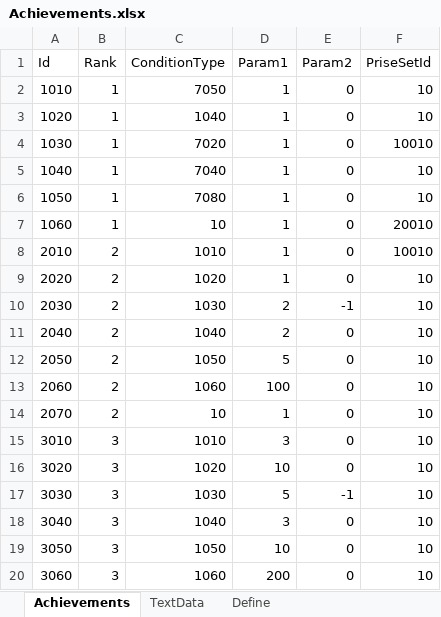
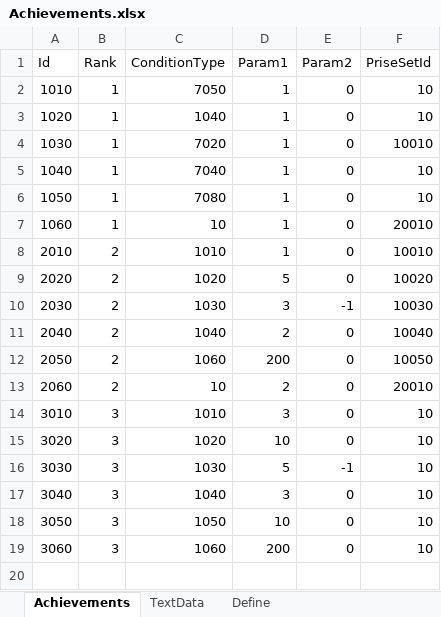
Before and after one commit to seedsclaft/hibikakeut, an Excel workbook: Assets/Data/Achievements.xlsx, sheet Achievements, drawn as a sheet; values as stored, in another font and other column widths than the file's, no borders; the diff names each change by its address in the sheet, - before the commit and + after, or states it on an @@ line.

```diff
--- a/Assets/Data/Achievements.xlsx (sheet Achievements)
+++ b/Assets/Data/Achievements.xlsx (sheet Achievements)
-D9 (Param1): 1
+D9 (Param1): 5
-F9 (PriseSetId): 10
+F9 (PriseSetId): 10020
-D10 (Param1): 2
+D10 (Param1): 3
-F10 (PriseSetId): 10
+F10 (PriseSetId): 10030
-F11 (PriseSetId): 10
+F11 (PriseSetId): 10040
-C12 (ConditionType): 1050
+C12 (ConditionType): 1060
-D12 (Param1): 5
+D12 (Param1): 200
-F12 (PriseSetId): 10
+F12 (PriseSetId): 10050
-C13 (ConditionType): 1060
+C13 (ConditionType): 10
-D13 (Param1): 100
+D13 (Param1): 2
-F13 (PriseSetId): 10
+F13 (PriseSetId): 20010
-row 14: 2070 | 2 | 10 | 1 | 0 | 10
```
Also changed, not shown: sheet TextData, Assets/Data/PrizeSets.xlsx, Assets/Data/Stages.xlsx, 44 other files.
